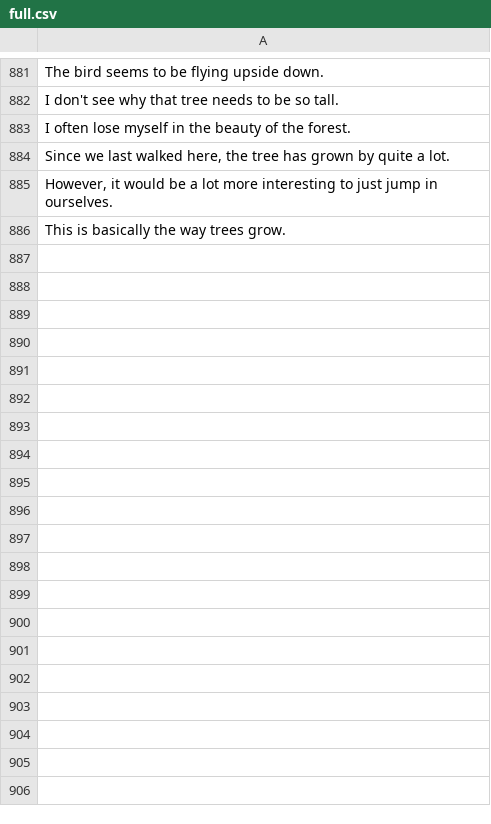
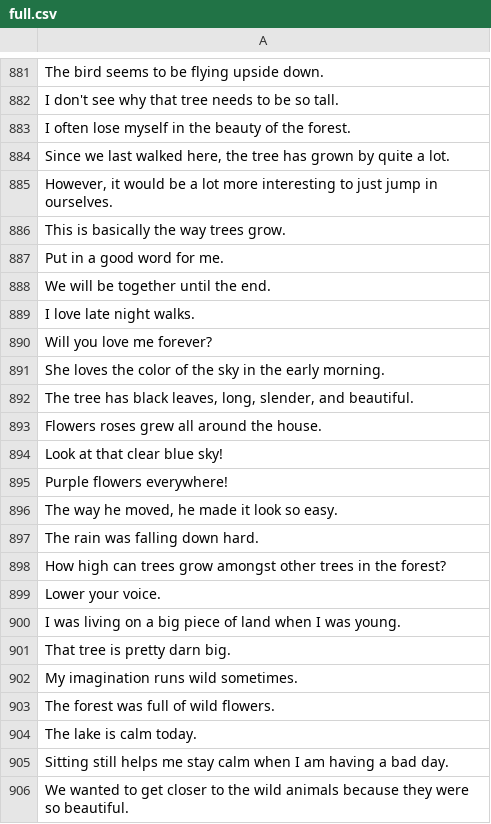
Before and after one commit to termsurf/mist, a CSV file: text/list/sentence/full.csv, drawn as a sheet; only a part is shown, gaps mark what is left out; the diff covers the shown part only; the diff names each change by its address in the sheet, - before the commit and + after, or states it on an @@ line.

Commit message:
more sentences

```diff
--- a/text/list/sentence/full.csv
+++ b/text/list/sentence/full.csv
+row 887: Put in a good word for me.
+row 888: We will be together until the end.
+row 889: I love late night walks.
+row 890: Will you love me forever?
+row 891: She loves the color of the sky in the early morning.
+row 892: The tree has black leaves, long, slender, and beautiful.
+row 893: Flowers roses grew all around the house.
+row 894: Look at that clear blue sky!
+row 895: Purple flowers everywhere!
+row 896: The way he moved, he made it look so easy.
+row 897: The rain was falling down hard.
+row 898: How high can trees grow amongst other trees in the forest?
+row 899: Lower your voice.
+row 900: I was living on a big piece of land when I was young.
+row 901: That tree is pretty darn big.
+row 902: My imagination runs wild sometimes.
+row 903: The forest was full of wild flowers.
+row 904: The lake is calm today.
+row 905: Sitting still helps me stay calm when I am having a bad day.
+row 906: We wanted to get closer to the wild animals because they were so beautiful.
```
Also changed, not shown: 79 added rows elsewhere in this file.
